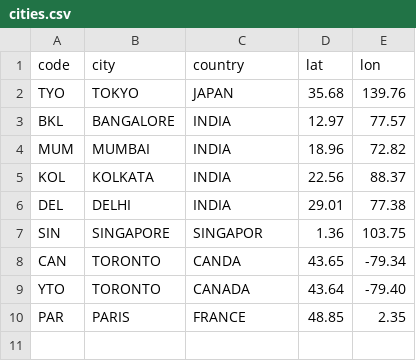
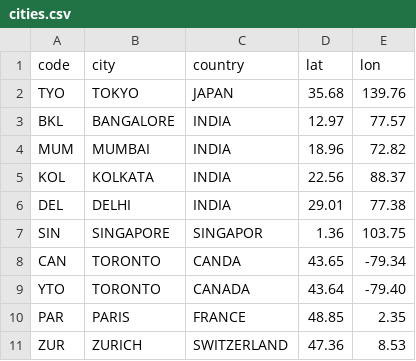
Before and after one commit to anupampahari/Anupam, a CSV file: cities.csv, drawn as a sheet; the diff names each change by its address in the sheet, - before the commit and + after, or states it on an @@ line.

Commit message:
Update cities.csv

```diff
--- a/cities.csv
+++ b/cities.csv
+row 11: ZUR | ZURICH | SWITZERLAND | 47.36 | 8.53
```
